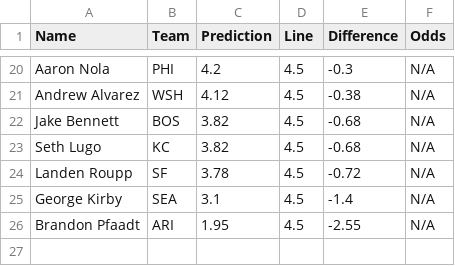
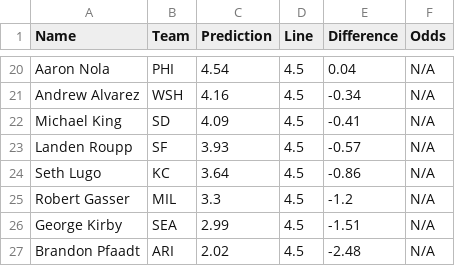
Before and after one commit to bena618/MLB_Models, a CSV file: Outputs/strikeout_preds.csv, drawn as a sheet; only a part is shown, gaps mark what is left out; removed rows and columns are numbered as before the commit, all else as after; the diff covers the shown part only; the diff names each change by its address in the sheet, - before the commit and + after, or states it on an @@ line.

```diff
--- a/Outputs/strikeout_preds.csv
+++ b/Outputs/strikeout_preds.csv
-C20 (Prediction): 4.2
+C20 (Prediction): 4.54
-E20 (Difference): -0.3
+E20 (Difference): 0.04
-C21 (Prediction): 4.12
+C21 (Prediction): 4.16
-E21 (Difference): -0.38
+E21 (Difference): -0.34
-row 22: Jake Bennett | BOS | 3.82 | 4.5 | -0.68 | N/A
-row 23: Seth Lugo | KC | 3.82 | 4.5 | -0.68 | N/A
+row 22: Michael King | SD | 4.09 | 4.5 | -0.41 | N/A
-C23 (Prediction): 3.78
+C23 (Prediction): 3.93
-E23 (Difference): -0.72
+E23 (Difference): -0.57
+row 24: Seth Lugo | KC | 3.64 | 4.5 | -0.86 | N/A
+row 25: Robert Gasser | MIL | 3.3 | 4.5 | -1.2 | N/A
-C26 (Prediction): 3.1
+C26 (Prediction): 2.99
-E26 (Difference): -1.4
+E26 (Difference): -1.51
-C27 (Prediction): 1.95
+C27 (Prediction): 2.02
-E27 (Difference): -2.55
+E27 (Difference): -2.48
```
Also changed, not shown: 9 added rows, 9 removed rows and 18 edited cells elsewhere in this file, 1 other file.
